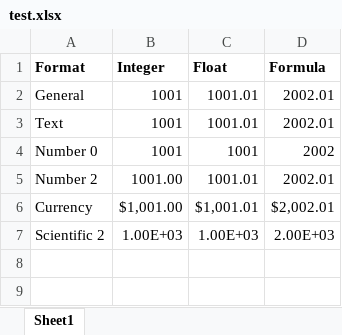
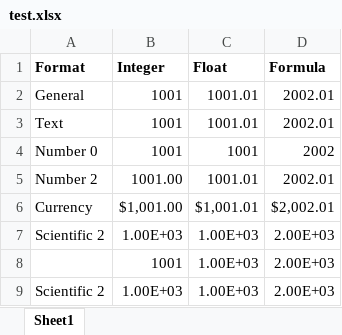
Before and after one commit to ontodev/excel, an Excel workbook: resources/test.xlsx, sheet Sheet1, drawn as a sheet; values as stored, in another font and other column widths than the file's, no borders; the diff names each change by its address in the sheet, - before the commit and + after, or states it on an @@ line.

Commit message:
Fixed error reading Excel files with blank first column cells.

```diff
--- a/resources/test.xlsx (sheet Sheet1)
+++ b/resources/test.xlsx (sheet Sheet1)
+row 8:  | 1001 | 1.00E+03 | 2.00E+03
+row 9: Scientific 2 | 1.00E+03 | 1.00E+03 | 2.00E+03
```
Also changed, not shown: 1 other file.
